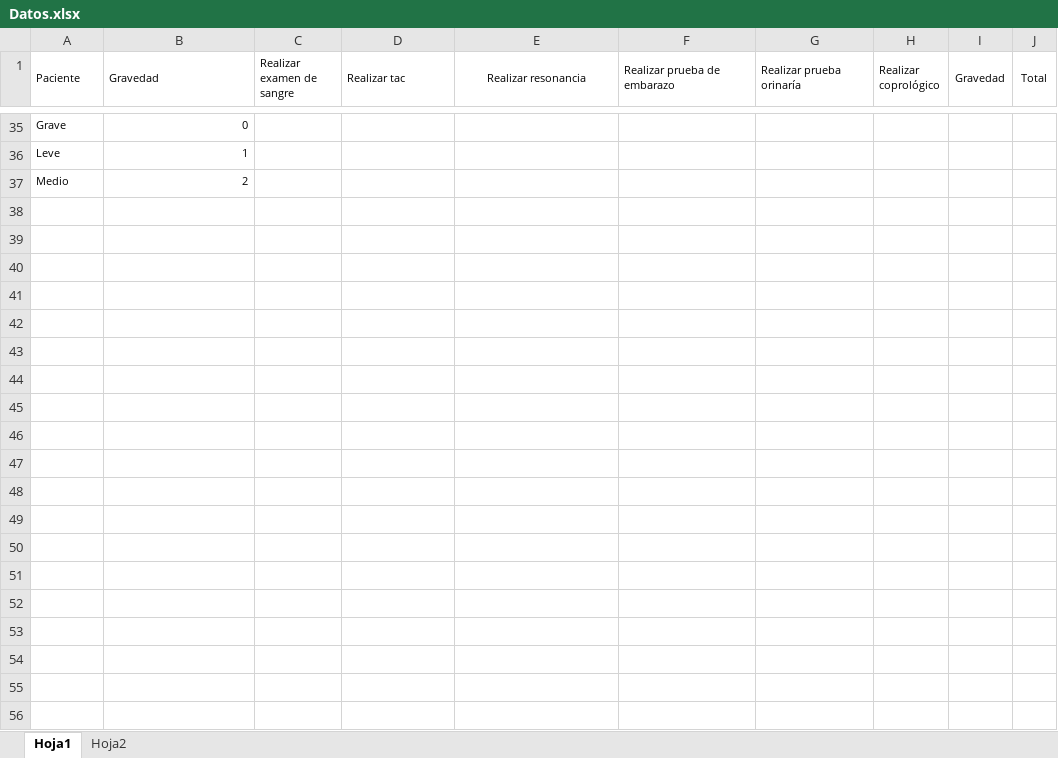
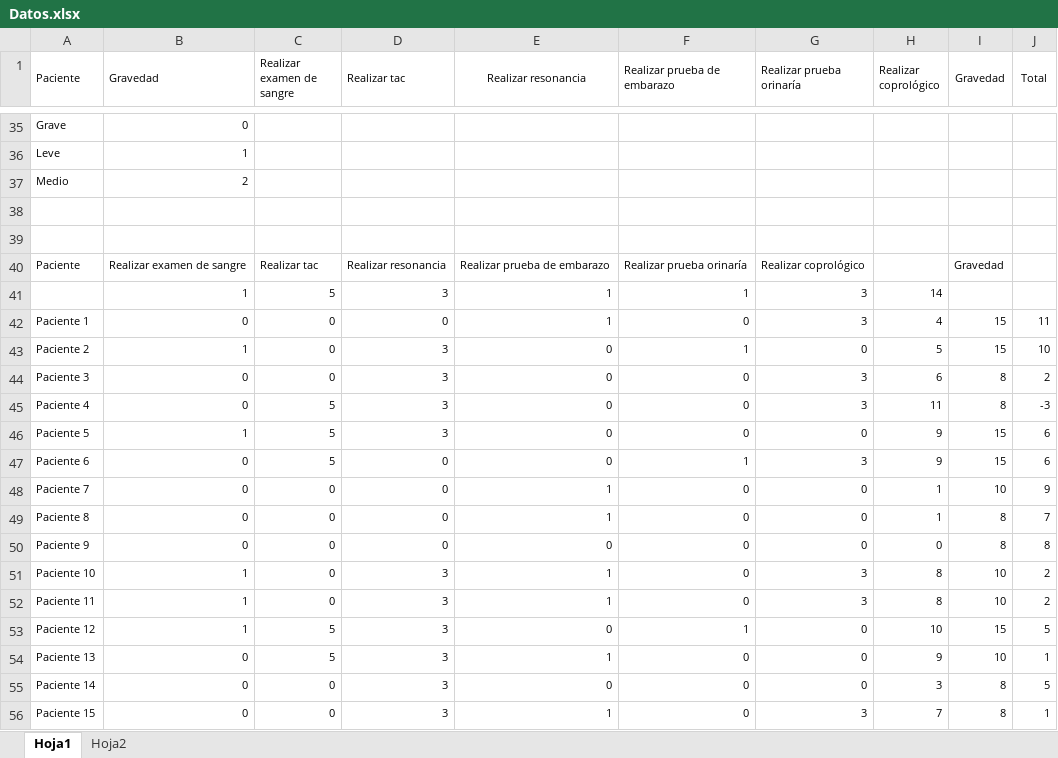
Before and after one commit to AndreaLopezAraujo/isis-3302-ProyectoFinal, an Excel workbook: Datos.xlsx, sheet Hoja1, drawn as a sheet; only a part is shown, gaps mark what is left out; values as stored, in another font and other column widths than the file's, no borders; conditional formats not drawn; the diff covers the shown part only; the diff names each change by its address in the sheet, - before the commit and + after, or states it on an @@ line.

```diff
--- a/Datos.xlsx (sheet Hoja1)
+++ b/Datos.xlsx (sheet Hoja1)
+row 38: (empty)
+row 39: (empty)
+row 40: Paciente | Realizar examen de sangre | Realizar tac | Realizar resonancia | Realizar prueba de embarazo | Realizar prueba orinaría | Realizar coprológico |  | Gravedad
+row 41:  | 1 | 5 | 3 | 1 | 1 | 3 | 14
+row 42: Paciente 1 | 0 | 0 | 0 | 1 | 0 | 3 | 4 | 15 | 11
+row 43: Paciente 2 | 1 | 0 | 3 | 0 | 1 | 0 | 5 | 15 | 10
+row 44: Paciente 3 | 0 | 0 | 3 | 0 | 0 | 3 | 6 | 8 | 2
+row 45: Paciente 4 | 0 | 5 | 3 | 0 | 0 | 3 | 11 | 8 | -3
+row 46: Paciente 5 | 1 | 5 | 3 | 0 | 0 | 0 | 9 | 15 | 6
+row 47: Paciente 6 | 0 | 5 | 0 | 0 | 1 | 3 | 9 | 15 | 6
+row 48: Paciente 7 | 0 | 0 | 0 | 1 | 0 | 0 | 1 | 10 | 9
+row 49: Paciente 8 | 0 | 0 | 0 | 1 | 0 | 0 | 1 | 8 | 7
+row 50: Paciente 9 | 0 | 0 | 0 | 0 | 0 | 0 | 0 | 8 | 8
+row 51: Paciente 10 | 1 | 0 | 3 | 1 | 0 | 3 | 8 | 10 | 2
+row 52: Paciente 11 | 1 | 0 | 3 | 1 | 0 | 3 | 8 | 10 | 2
+row 53: Paciente 12 | 1 | 5 | 3 | 0 | 1 | 0 | 10 | 15 | 5
+row 54: Paciente 13 | 0 | 5 | 3 | 1 | 0 | 0 | 9 | 10 | 1
+row 55: Paciente 14 | 0 | 0 | 3 | 0 | 0 | 0 | 3 | 8 | 5
+row 56: Paciente 15 | 0 | 0 | 3 | 1 | 0 | 3 | 7 | 8 | 1
```
Also changed, not shown: 20 added rows, 5 removed rows and 105 edited cells elsewhere in this sheet, formulas that keep their value, 3 other files.
